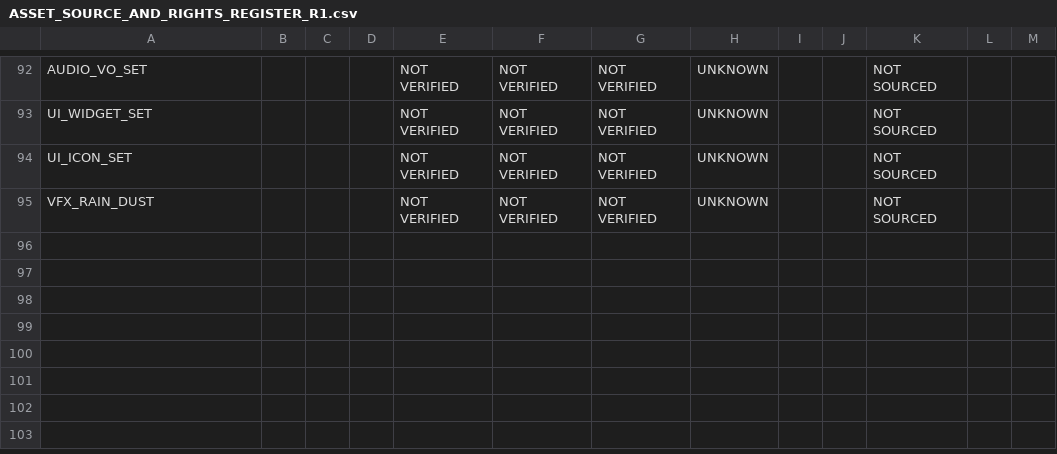
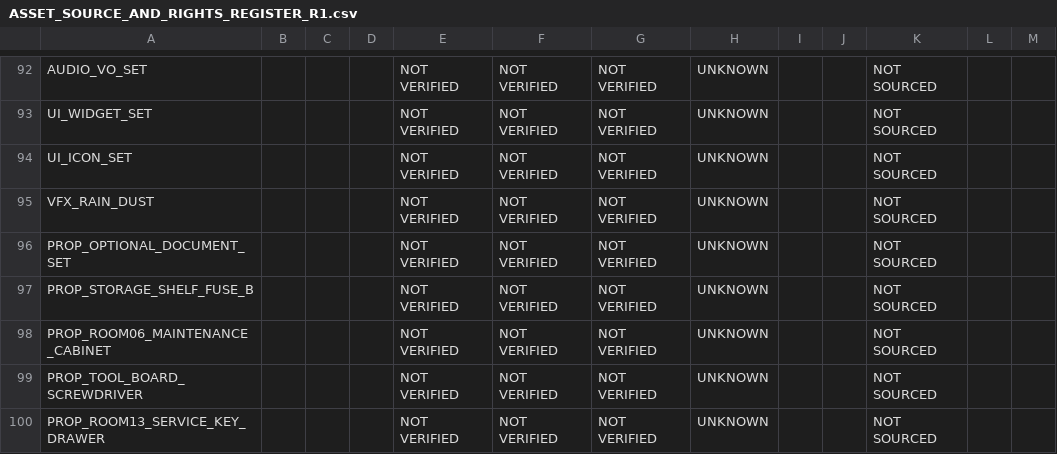
Before and after one commit to Haigone/UEFN-w-Kavasaki, a CSV file: Horror Motel Fable/ASSET_SOURCE_AND_RIGHTS_REGISTER_R1.csv, drawn as a sheet; only a part is shown, gaps mark what is left out; the diff names each change by its address in the sheet, - before the commit and + after, or states it on an @@ line.

Commit message:
Add source and rights records for interaction-specific props

```diff
--- a/Horror Motel Fable/ASSET_SOURCE_AND_RIGHTS_REGISTER_R1.csv
+++ b/Horror Motel Fable/ASSET_SOURCE_AND_RIGHTS_REGISTER_R1.csv
+row 96: PROP_OPTIONAL_DOCUMENT_SET |  |  |  | NOT VERIFIED | NOT VERIFIED | NOT VERIFIED | UNKNOWN |  |  | NOT SOURCED
+row 97: PROP_STORAGE_SHELF_FUSE_B |  |  |  | NOT VERIFIED | NOT VERIFIED | NOT VERIFIED | UNKNOWN |  |  | NOT SOURCED
+row 98: PROP_ROOM06_MAINTENANCE_CABINET |  |  |  | NOT VERIFIED | NOT VERIFIED | NOT VERIFIED | UNKNOWN |  |  | NOT SOURCED
+row 99: PROP_TOOL_BOARD_SCREWDRIVER |  |  |  | NOT VERIFIED | NOT VERIFIED | NOT VERIFIED | UNKNOWN |  |  | NOT SOURCED
+row 100: PROP_ROOM13_SERVICE_KEY_DRAWER |  |  |  | NOT VERIFIED | NOT VERIFIED | NOT VERIFIED | UNKNOWN |  |  | NOT SOURCED
```
